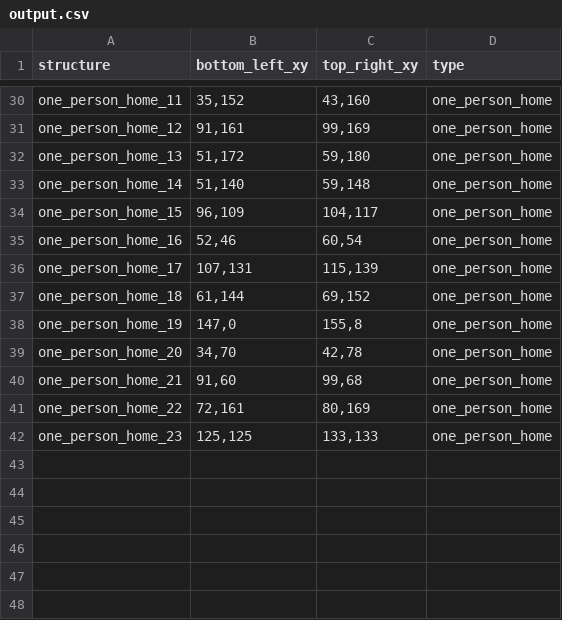
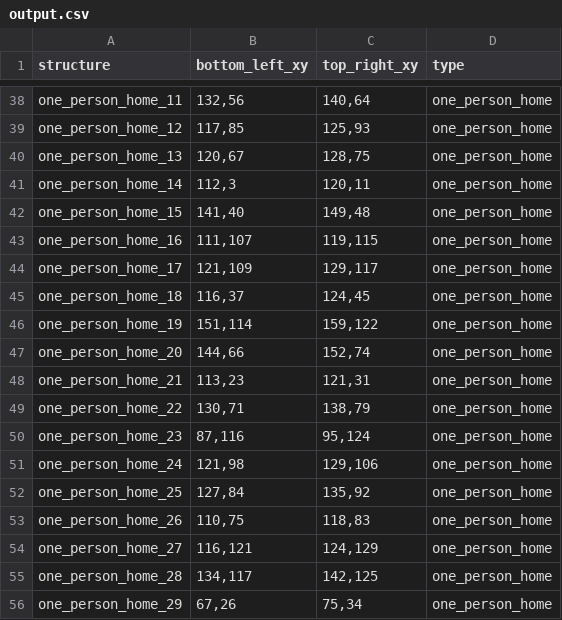
Before and after one commit to Nickvs99/AmstelHaege, a CSV file: csv-output/output.csv, drawn as a sheet; only a part is shown, gaps mark what is left out; addresses are those after the commit; the diff covers the shown part only; the diff names each change by its address in the sheet, - before the commit and + after, or states it on an @@ line.

```diff
--- a/csv-output/output.csv
+++ b/csv-output/output.csv
-B38 (bottom_left_xy): 35,152
+B38 (bottom_left_xy): 132,56
-C38 (top_right_xy): 43,160
+C38 (top_right_xy): 140,64
-B39 (bottom_left_xy): 91,161
+B39 (bottom_left_xy): 117,85
-C39 (top_right_xy): 99,169
+C39 (top_right_xy): 125,93
-B40 (bottom_left_xy): 51,172
+B40 (bottom_left_xy): 120,67
-C40 (top_right_xy): 59,180
+C40 (top_right_xy): 128,75
-B41 (bottom_left_xy): 51,140
+B41 (bottom_left_xy): 112,3
-C41 (top_right_xy): 59,148
+C41 (top_right_xy): 120,11
-B42 (bottom_left_xy): 96,109
+B42 (bottom_left_xy): 141,40
-C42 (top_right_xy): 104,117
+C42 (top_right_xy): 149,48
-B43 (bottom_left_xy): 52,46
+B43 (bottom_left_xy): 111,107
-C43 (top_right_xy): 60,54
+C43 (top_right_xy): 119,115
-B44 (bottom_left_xy): 107,131
+B44 (bottom_left_xy): 121,109
-C44 (top_right_xy): 115,139
+C44 (top_right_xy): 129,117
-B45 (bottom_left_xy): 61,144
+B45 (bottom_left_xy): 116,37
-C45 (top_right_xy): 69,152
+C45 (top_right_xy): 124,45
-B46 (bottom_left_xy): 147,0
+B46 (bottom_left_xy): 151,114
-C46 (top_right_xy): 155,8
+C46 (top_right_xy): 159,122
-B47 (bottom_left_xy): 34,70
+B47 (bottom_left_xy): 144,66
-C47 (top_right_xy): 42,78
+C47 (top_right_xy): 152,74
-B48 (bottom_left_xy): 91,60
+B48 (bottom_left_xy): 113,23
-C48 (top_right_xy): 99,68
+C48 (top_right_xy): 121,31
-B49 (bottom_left_xy): 72,161
+B49 (bottom_left_xy): 130,71
-C49 (top_right_xy): 80,169
+C49 (top_right_xy): 138,79
-B50 (bottom_left_xy): 125,125
+B50 (bottom_left_xy): 87,116
-C50 (top_right_xy): 133,133
+C50 (top_right_xy): 95,124
+row 51: one_person_home_24 | 121,98 | 129,106 | one_person_home
+row 52: one_person_home_25 | 127,84 | 135,92 | one_person_home
+row 53: one_person_home_26 | 110,75 | 118,83 | one_person_home
+row 54: one_person_home_27 | 116,121 | 124,129 | one_person_home
+row 55: one_person_home_28 | 134,117 | 142,125 | one_person_home
+row 56: one_person_home_29 | 67,26 | 75,34 | one_person_home
```
Also changed, not shown: 14 added rows and 54 edited cells elsewhere in this file, 7 other files.
